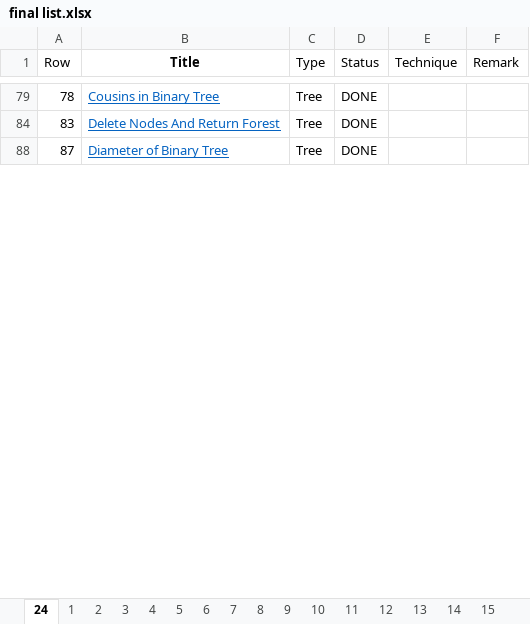
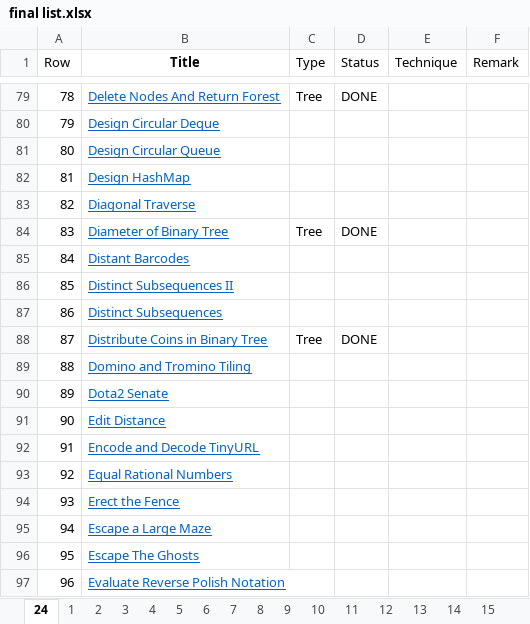
Before and after one commit to kaushalkumar22/idl-datastructure, an Excel workbook: final list.xlsx, sheet 24, drawn as a sheet; only a part is shown, gaps mark what is left out; values as stored, in another font and other column widths than the file's, no borders; the diff covers the shown part only; the diff names each change by its address in the sheet, - before the commit and + after, or states it on an @@ line.

Commit message:
tree

```diff
--- a/final list.xlsx (sheet 24)
+++ b/final list.xlsx (sheet 24)
-B79 (Title): Cousins in Binary Tree
+B79 (Title): Delete Nodes And Return Forest
@@ row 80 unhidden: 79 | Design Circular Deque @@
@@ row 81 unhidden: 80 | Design Circular Queue @@
@@ row 82 unhidden: 81 | Design HashMap @@
@@ row 83 unhidden: 82 | Diagonal Traverse @@
-B84 (Title): Delete Nodes And Return Forest
+B84 (Title): Diameter of Binary Tree
@@ row 85 unhidden: 84 | Distant Barcodes @@
@@ row 86 unhidden: 85 | Distinct Subsequences II @@
@@ row 87 unhidden: 86 | Distinct Subsequences @@
-B88 (Title): Diameter of Binary Tree
+B88 (Title): Distribute Coins in Binary Tree
@@ row 89 unhidden: 88 | Domino and Tromino Tiling @@
@@ row 90 unhidden: 89 | Dota2 Senate @@
@@ row 91 unhidden: 90 | Edit Distance @@
@@ row 92 unhidden: 91 | Encode and Decode TinyURL @@
@@ row 93 unhidden: 92 | Equal Rational Numbers @@
@@ row 94 unhidden: 93 | Erect the Fence @@
@@ row 95 unhidden: 94 | Escape a Large Maze @@
@@ row 96 unhidden: 95 | Escape The Ghosts @@
@@ row 97 unhidden: 96 | Evaluate Reverse Polish Notation @@
```
Also changed, not shown: 184 added rows, 1 removed row, 149 hidden or unhidden rows and 73 edited cells elsewhere in this sheet, hidden cells, 26 other files.
